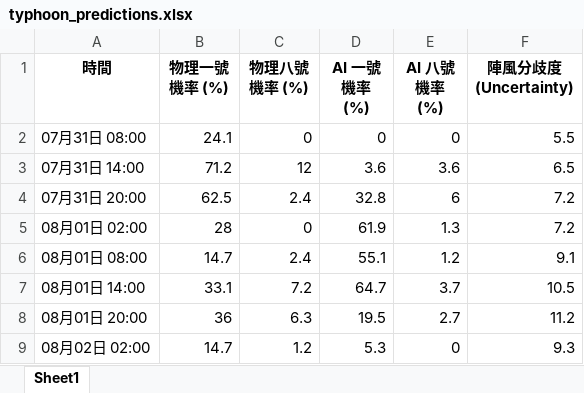
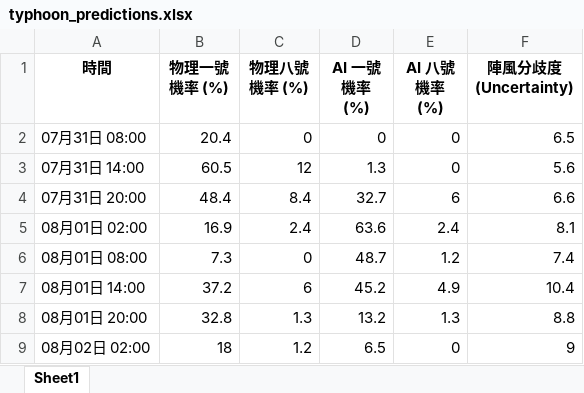
Before and after one commit to Ozymandiax/hk-typhoon-early-warning, an Excel workbook: data/typhoon_predictions.xlsx, sheet Sheet1, drawn as a sheet; only a part is shown; values as stored, in another font and other column widths than the file's, no borders; the diff covers the shown part only; the diff names each change by its address in the sheet, - before the commit and + after, or states it on an @@ line.

```diff
--- a/data/typhoon_predictions.xlsx (sheet Sheet1)
+++ b/data/typhoon_predictions.xlsx (sheet Sheet1)
-B2 (物理一號機率 (%)): 24.1
+B2 (物理一號機率 (%)): 20.4
-F2 (陣風分歧度 (Uncertainty)): 5.5
+F2 (陣風分歧度 (Uncertainty)): 6.5
-B3 (物理一號機率 (%)): 71.2
+B3 (物理一號機率 (%)): 60.5
-D3 (AI 一號機率 (%)): 3.6
+D3 (AI 一號機率 (%)): 1.3
-E3 (AI 八號機率 (%)): 3.6
+E3 (AI 八號機率 (%)): 0
-F3 (陣風分歧度 (Uncertainty)): 6.5
+F3 (陣風分歧度 (Uncertainty)): 5.6
-B4 (物理一號機率 (%)): 62.5
+B4 (物理一號機率 (%)): 48.4
-C4 (物理八號機率 (%)): 2.4
+C4 (物理八號機率 (%)): 8.4
-D4 (AI 一號機率 (%)): 32.8
+D4 (AI 一號機率 (%)): 32.7
-F4 (陣風分歧度 (Uncertainty)): 7.2
+F4 (陣風分歧度 (Uncertainty)): 6.6
-B5 (物理一號機率 (%)): 28
+B5 (物理一號機率 (%)): 16.9
-C5 (物理八號機率 (%)): 0
+C5 (物理八號機率 (%)): 2.4
-D5 (AI 一號機率 (%)): 61.9
+D5 (AI 一號機率 (%)): 63.6
-E5 (AI 八號機率 (%)): 1.3
+E5 (AI 八號機率 (%)): 2.4
-F5 (陣風分歧度 (Uncertainty)): 7.2
+F5 (陣風分歧度 (Uncertainty)): 8.1
-B6 (物理一號機率 (%)): 14.7
+B6 (物理一號機率 (%)): 7.3
-C6 (物理八號機率 (%)): 2.4
+C6 (物理八號機率 (%)): 0
-D6 (AI 一號機率 (%)): 55.1
+D6 (AI 一號機率 (%)): 48.7
-F6 (陣風分歧度 (Uncertainty)): 9.1
+F6 (陣風分歧度 (Uncertainty)): 7.4
-B7 (物理一號機率 (%)): 33.1
+B7 (物理一號機率 (%)): 37.2
-C7 (物理八號機率 (%)): 7.2
+C7 (物理八號機率 (%)): 6
-D7 (AI 一號機率 (%)): 64.7
+D7 (AI 一號機率 (%)): 45.2
-E7 (AI 八號機率 (%)): 3.7
+E7 (AI 八號機率 (%)): 4.9
-F7 (陣風分歧度 (Uncertainty)): 10.5
+F7 (陣風分歧度 (Uncertainty)): 10.4
-B8 (物理一號機率 (%)): 36
+B8 (物理一號機率 (%)): 32.8
-C8 (物理八號機率 (%)): 6.3
+C8 (物理八號機率 (%)): 1.3
-D8 (AI 一號機率 (%)): 19.5
+D8 (AI 一號機率 (%)): 13.2
-E8 (AI 八號機率 (%)): 2.7
+E8 (AI 八號機率 (%)): 1.3
-F8 (陣風分歧度 (Uncertainty)): 11.2
+F8 (陣風分歧度 (Uncertainty)): 8.8
-B9 (物理一號機率 (%)): 14.7
+B9 (物理一號機率 (%)): 18
-D9 (AI 一號機率 (%)): 5.3
+D9 (AI 一號機率 (%)): 6.5
-F9 (陣風分歧度 (Uncertainty)): 9.3
+F9 (陣風分歧度 (Uncertainty)): 9
```
Also changed, not shown: 105 edited cells elsewhere in this sheet, 2 other files.
